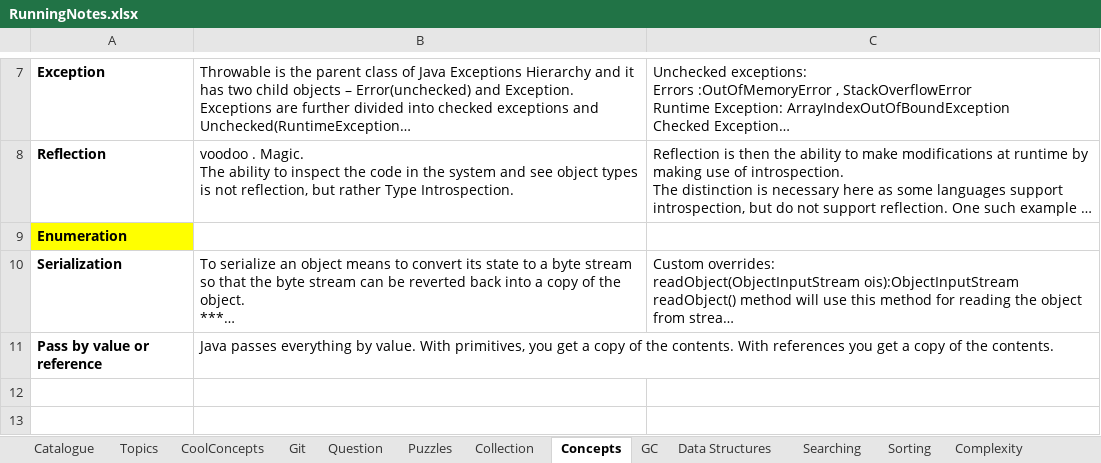
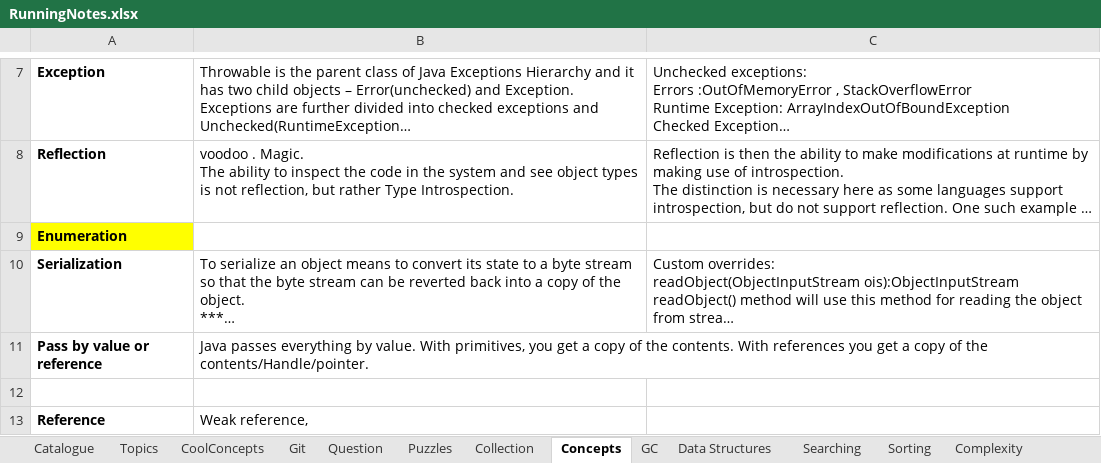
Before and after one commit to JamesTharakan/cognitiveLearning, an Excel workbook: RunningNotes.xlsx, sheet Concepts, drawn as a sheet; only a part is shown, gaps mark what is left out; long unchanged cells end in …; values as stored, in another font and other column widths than the file's, no borders; the diff names each change by its address in the sheet, - before the commit and + after, or states it on an @@ line.

```diff
--- a/RunningNotes.xlsx (sheet Concepts)
+++ b/RunningNotes.xlsx (sheet Concepts)
-B11: …of the contents.
+B11: …of the contents/Handle/pointer.
+row 12: (empty)
+row 13: Reference | Weak reference,
```
Also changed, not shown: 2 other files.
